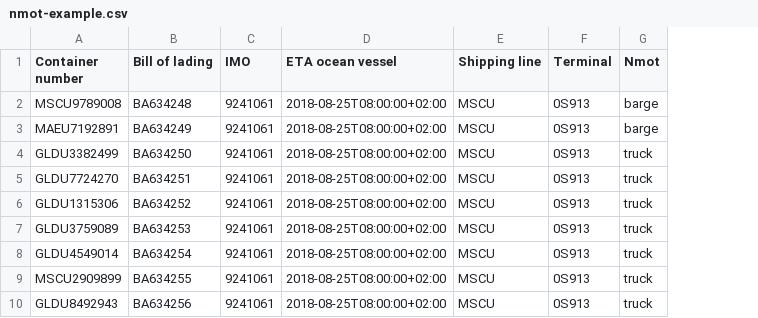
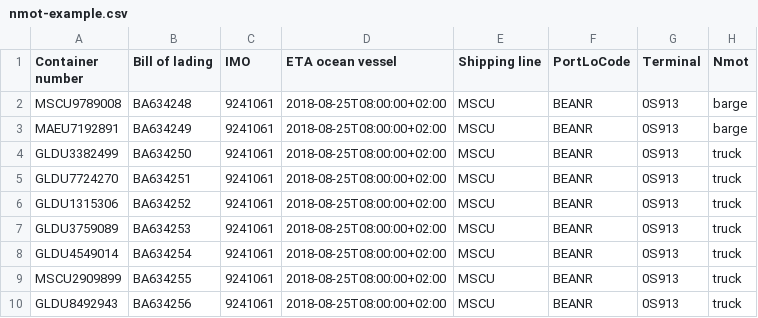
Before and after one commit to NxtPort/API, a CSV file: NextModeOfTransport/nmot-example.csv, drawn as a sheet; only a part is shown; the diff names each change by its address in the sheet, - before the commit and + after, or states it on an @@ line.

Commit message:
- Updated layout on CSV.md documentation - Updated CSV to latest confluence documentation - Updated csv example to include now required locode & terminalcode

```diff
--- a/NextModeOfTransport/nmot-example.csv
+++ b/NextModeOfTransport/nmot-example.csv
+column F (PortLoCode), rows 2-10: all BEANR
```
Also changed, not shown: 2 other files.
